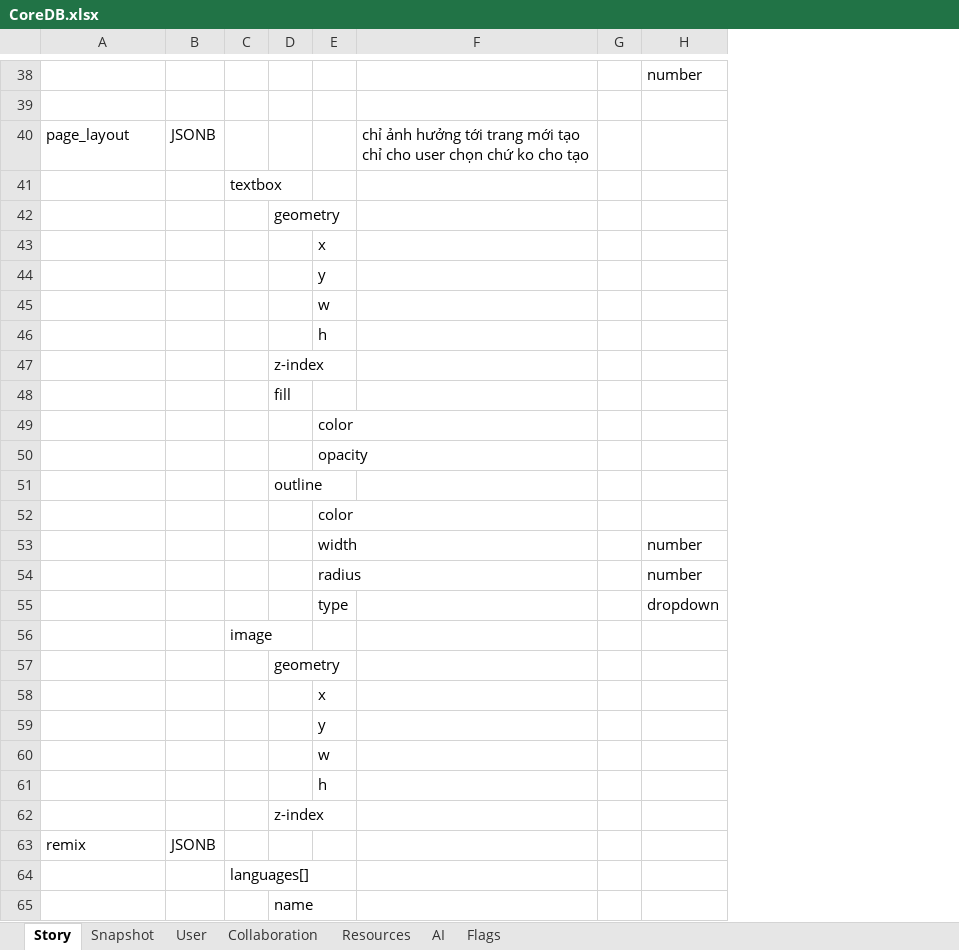
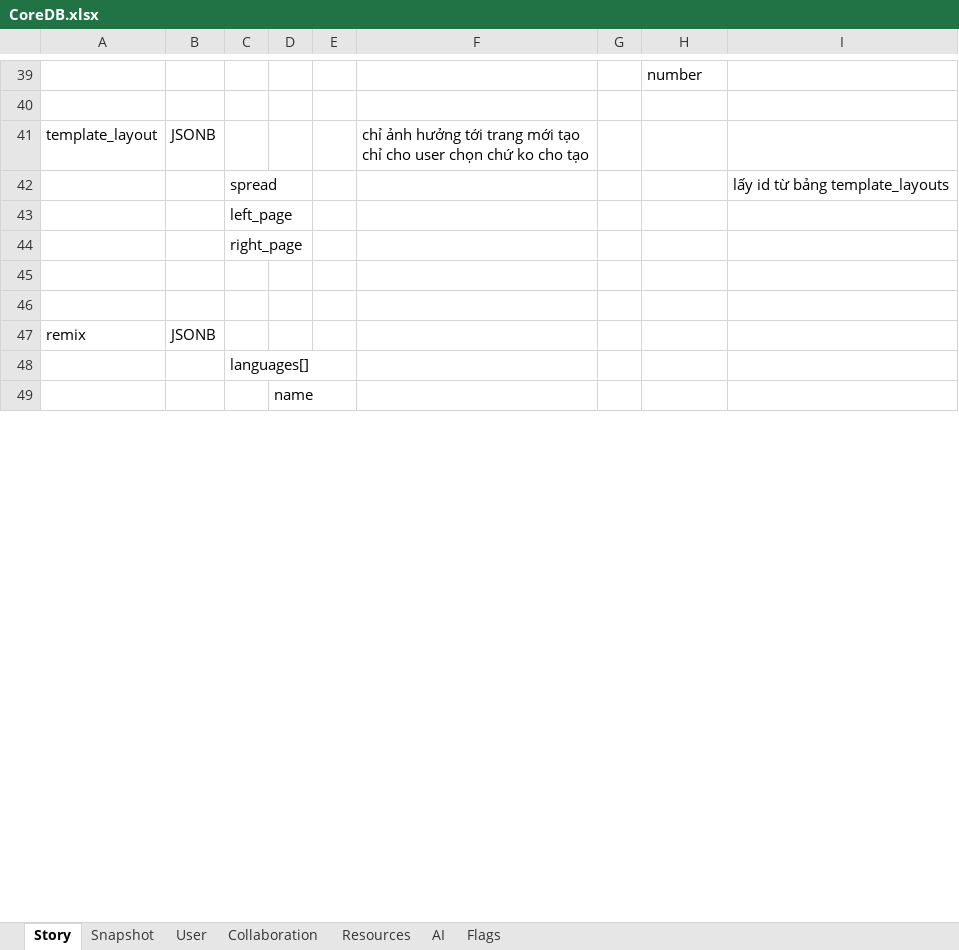
Before and after one commit to hacker1002/ai-storybook-design, an Excel workbook: CoreDB.xlsx, sheet Story, drawn as a sheet; only a part is shown, gaps mark what is left out; values as stored, in another font and other column widths than the file's, no borders; removed rows and columns are numbered as before the commit, all else as after; the diff covers the shown part only; the diff names each change by its address in the sheet, - before the commit and + after, or states it on an @@ line.

Commit message:
docs: sync CLAUDE.md schema with CoreDB.xlsx
Story table:
- Split genre → format_genre + content_genre
- Rename page_layout → template_layout
- Update target_audience values (kindergarten, preschool, primary)

Resources:
- Rename page_layouts → template_layouts with slots structure

AI:
- Update agents.type values (orchestrator, creator, artist, parent, children)

Snapshot JSONB structures:
- spreads[]: add type (dps/non-dps), background, setting reference
- characters[]: restructure with variants[] and voices[]
- props[]: restructure with states[]
- stages[]: restructure with settings[] containing temporal/sensory/emotional

```diff
--- a/CoreDB.xlsx (sheet Story)
+++ b/CoreDB.xlsx (sheet Story)
-column E, rows 43-44: x | y
+column E, empty
+column I, row 42: lấy id từ bảng template_layouts
-A41: page_layout
+A41: template_layout
-C42: textbox
+C42: spread
-row 42:  |  |  | geometry
+row 43:  |  | left_page
+row 44:  |  | right_page
-row 45:  |  |  |  | w
-row 46:  |  |  |  | h
-row 47:  |  |  | z-index
-row 48:  |  |  | fill
-row 49:  |  |  |  | color
-row 50:  |  |  |  | opacity
-row 51:  |  |  | outline
-row 52:  |  |  |  | color
-row 53:  |  |  |  | width |  |  | number
-row 54:  |  |  |  | radius |  |  | number
-row 55:  |  |  |  | type |  |  | dropdown
-row 56:  |  | image
-row 57:  |  |  | geometry
-row 58:  |  |  |  | x
-row 59:  |  |  |  | y
-row 60:  |  |  |  | w
-row 61:  |  |  |  | h
-row 62:  |  |  | z-index
```
Also changed, not shown: 1 added row, 13 edited cells and cell formats elsewhere in this sheet, sheet Snapshot, sheet Resources, sheet AI, sheet Flags, 1 other file.
